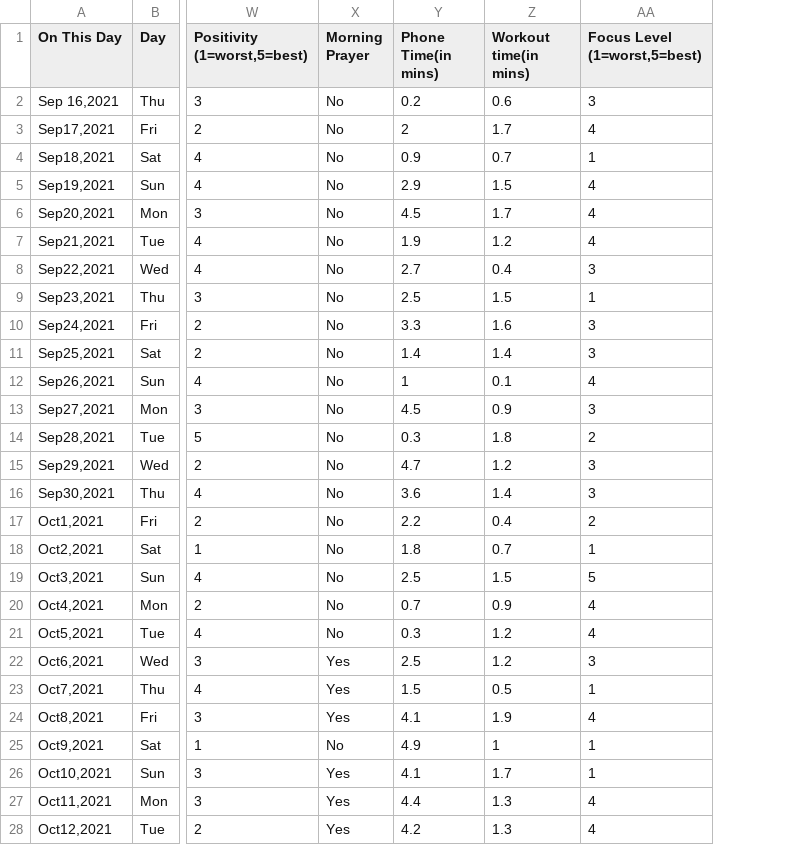
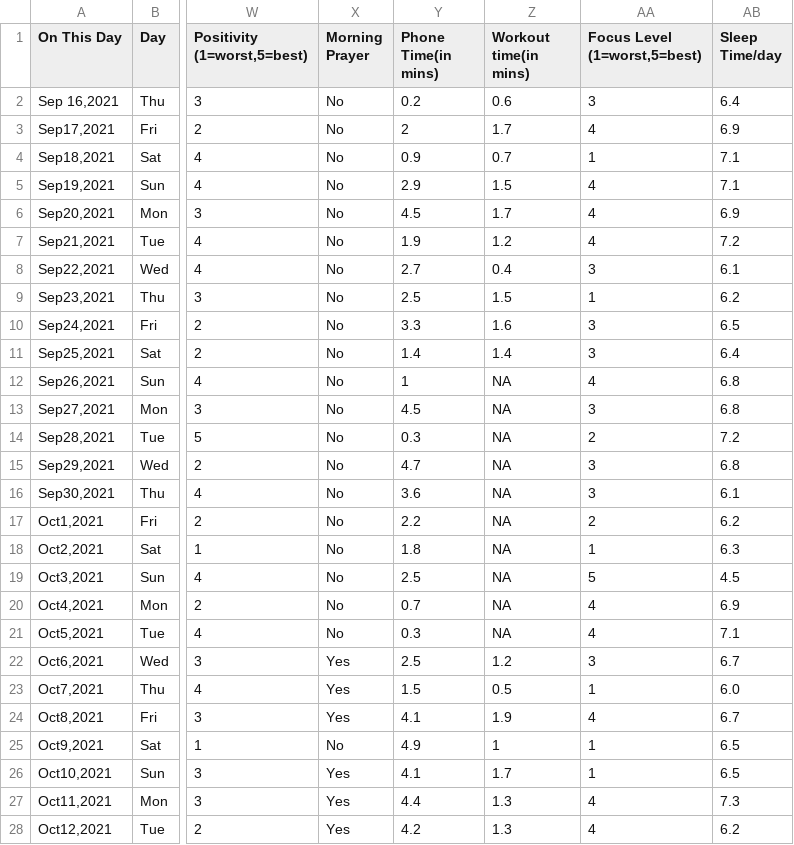
Before and after one commit to biditsadhukhan/Quantifying-myself, a CSV file: Bidit_Life_data_tracking.csv, drawn as a sheet; only a part is shown, gaps mark what is left out; the diff covers the shown part only; the diff names each change by its address in the sheet, - before the commit and + after, or states it on an @@ line.

```diff
--- a/Bidit_Life_data_tracking.csv
+++ b/Bidit_Life_data_tracking.csv
+column AB (Sleep Time/day), rows 2-28: 6.4 | 6.9 | 7.1 | 7.1 | 6.9 | 7.2 | 6.1 | 6.2 | 6.5 | 6.4 | 6.8 | 6.8 | 7.2 | 6.8 | 6.1 | 6.2 | 6.3 | 4.5 | 6.9 | 7.1 | 6.7 | 6.0 | 6.7 | 6.5 | 6.5 | 7.3 | 6.2
-Z12 (Workout time(in mins)): 0.1
+Z12 (Workout time(in mins)): NA
-Z13 (Workout time(in mins)): 0.9
+Z13 (Workout time(in mins)): NA
-Z14 (Workout time(in mins)): 1.8
+Z14 (Workout time(in mins)): NA
-Z15 (Workout time(in mins)): 1.2
+Z15 (Workout time(in mins)): NA
-Z16 (Workout time(in mins)): 1.4
+Z16 (Workout time(in mins)): NA
-Z17 (Workout time(in mins)): 0.4
+Z17 (Workout time(in mins)): NA
-Z18 (Workout time(in mins)): 0.7
+Z18 (Workout time(in mins)): NA
-Z19 (Workout time(in mins)): 1.5
+Z19 (Workout time(in mins)): NA
-Z20 (Workout time(in mins)): 0.9
+Z20 (Workout time(in mins)): NA
-Z21 (Workout time(in mins)): 1.2
+Z21 (Workout time(in mins)): NA
```
Also changed, not shown: 18 edited cells elsewhere in this file, 2 other files.
